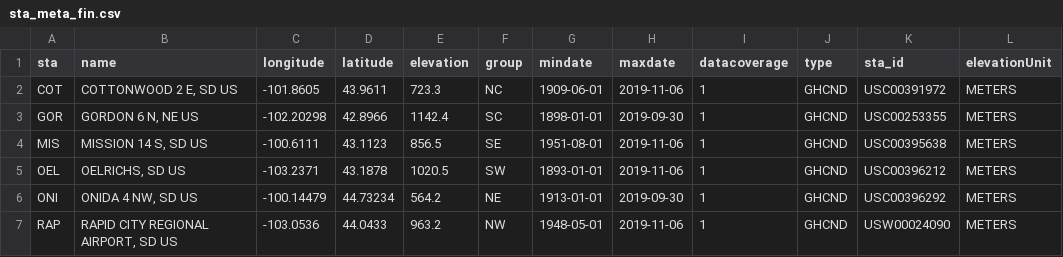
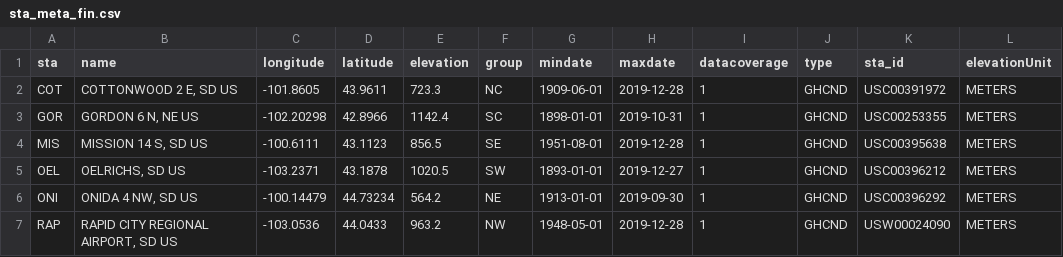
Before and after one commit to cjtinant/eco-drought, a CSV file: data/sta_meta_fin.csv, drawn as a sheet; only a part is shown; the diff names each change by its address in the sheet, - before the commit and + after, or states it on an @@ line.

Commit message:
begin water-year station data for analysis

```diff
--- a/data/sta_meta_fin.csv
+++ b/data/sta_meta_fin.csv
-H2 (maxdate): 2019-11-06
+H2 (maxdate): 2019-12-28
-H3 (maxdate): 2019-09-30
+H3 (maxdate): 2019-10-31
-H4 (maxdate): 2019-11-06
+H4 (maxdate): 2019-12-28
-H5 (maxdate): 2019-11-06
+H5 (maxdate): 2019-12-27
-H7 (maxdate): 2019-11-06
+H7 (maxdate): 2019-12-28
```
Also changed, not shown: 1 other file.
